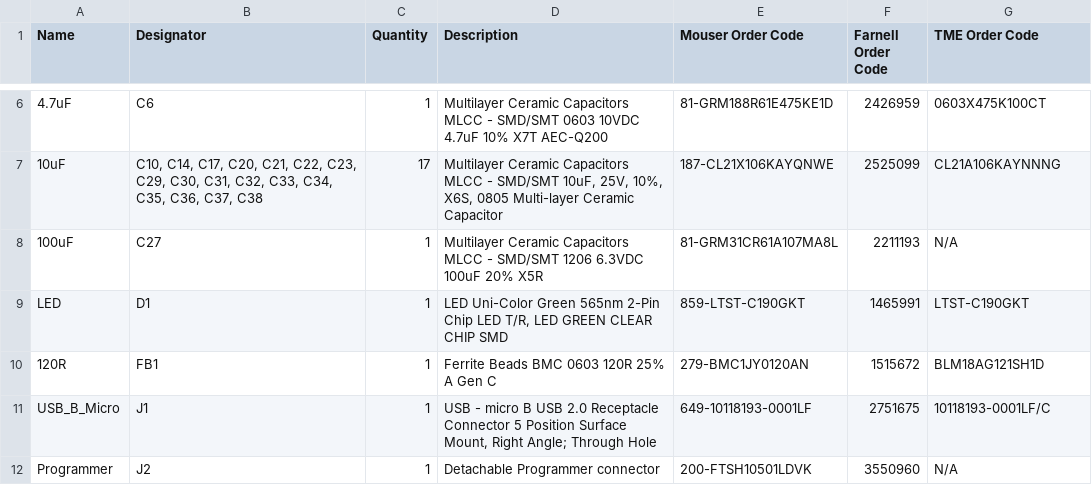
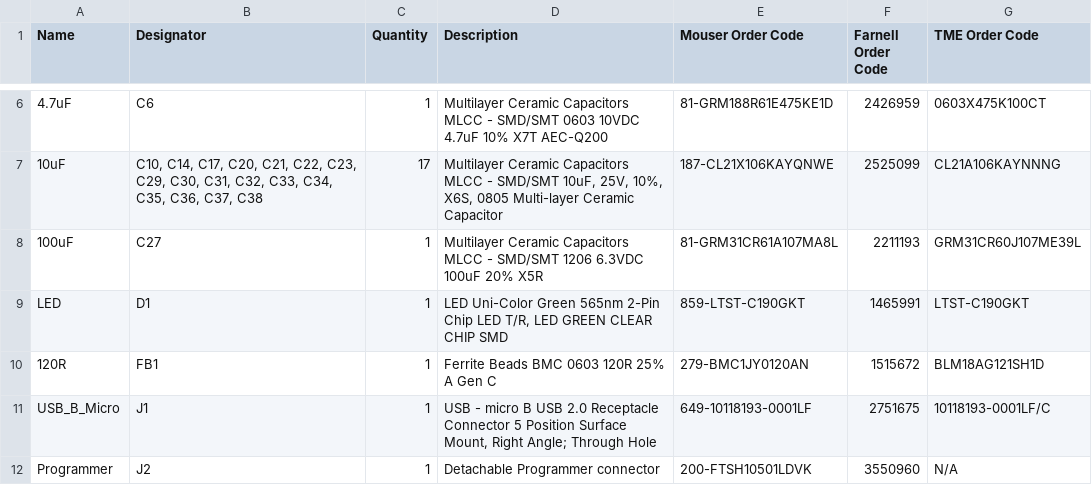
Before and after one commit to ut-robotics/picr22-team-saga, a TSV file: electronics/BOM/BOM.tsv, drawn as a sheet; only a part is shown, gaps mark what is left out.

Commit message:
added updated codes to BOM

```diff
--- a/electronics/BOM/BOM.tsv
+++ b/electronics/BOM/BOM.tsv
@@ -7,3 +7,3 @@ Name	Designator	Quantity	Description	Mouser Order Code	Farnell Order Code	TME Or
 10uF	C10, C14, C17, C20, C21, C22, C23, C29, C30, C31, C32, C33, C34, C35, C36, C37, C38	17	Multilayer Ceramic Capacitors MLCC - SMD/SMT 10uF, 25V, 10%, X6S, 0805 Multi-layer Ceramic Capacitor	187-CL21X106KAYQNWE	2525099	CL21A106KAYNNNG
-100uF	C27	1	Multilayer Ceramic Capacitors MLCC - SMD/SMT 1206 6.3VDC 100uF 20% X5R	81-GRM31CR61A107MA8L	2211193	N/A
+100uF	C27	1	Multilayer Ceramic Capacitors MLCC - SMD/SMT 1206 6.3VDC 100uF 20% X5R	81-GRM31CR61A107MA8L	2211193	GRM31CR60J107ME39L
 LED	D1	1	LED Uni-Color Green 565nm 2-Pin Chip LED T/R, LED GREEN CLEAR CHIP SMD	859-LTST-C190GKT	1465991	LTST-C190GKT
```
